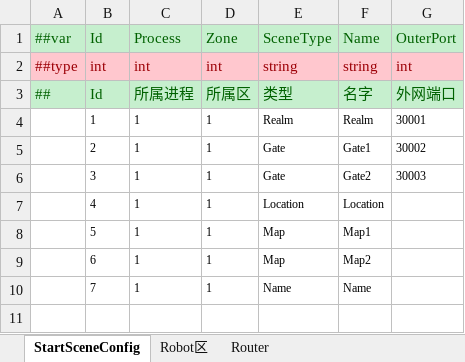
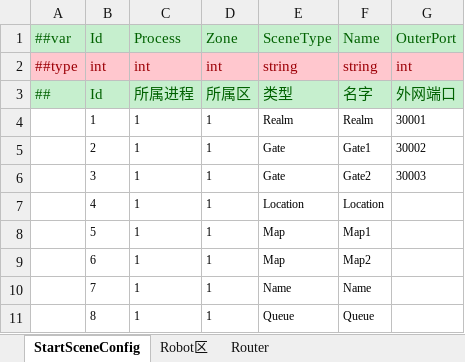
Before and after one commit to guoxuanhan/ETPlus, an Excel workbook: Unity/Assets/Config/Excel/Datas/StartConfig/Localhost/StartSceneConfig.xlsx, sheet StartSceneConfig, drawn as a sheet; values as stored, in another font and other column widths than the file's, no borders; the diff names each change by its address in the sheet, - before the commit and + after, or states it on an @@ line.

```diff
--- a/Unity/Assets/Config/Excel/Datas/StartConfig/Localhost/StartSceneConfig.xlsx (sheet StartSceneConfig)
+++ b/Unity/Assets/Config/Excel/Datas/StartConfig/Localhost/StartSceneConfig.xlsx (sheet StartSceneConfig)
+row 11:  | 8 | 1 | 1 | Queue | Queue
```
Also changed, not shown: Unity/Assets/Config/Excel/Datas/StartConfig/Release/StartSceneConfig.xlsx, 19 other files.
